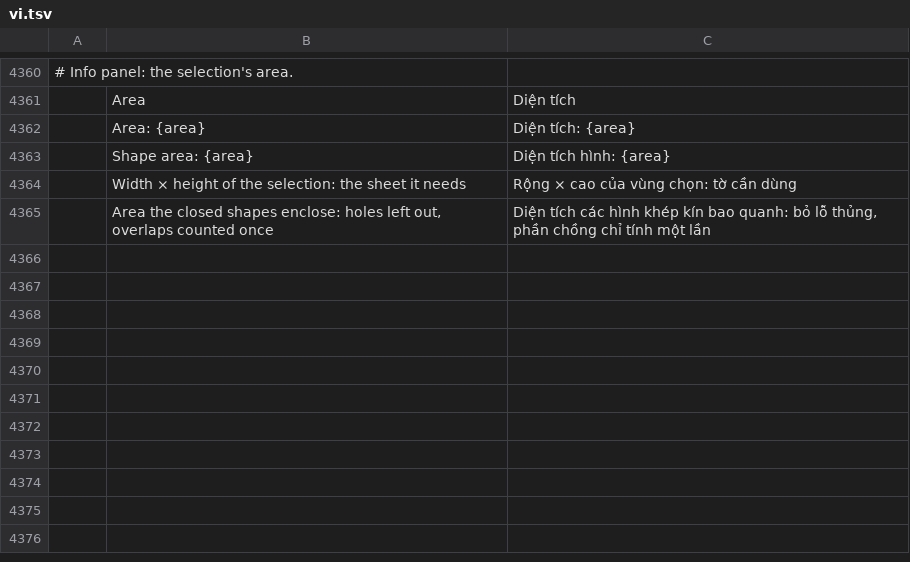
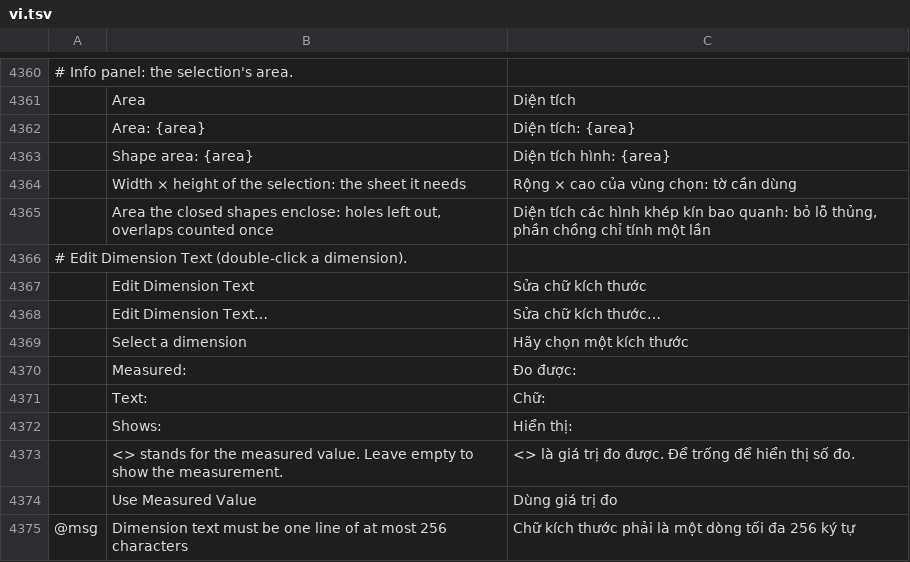
Before and after one commit to lewandowskit/vectorcraft, a TSV file: crates/ui-egui/src/i18n/vi.tsv, drawn as a sheet; only a part is shown, gaps mark what is left out; the diff names each change by its address in the sheet, - before the commit and + after, or states it on an @@ line.

```diff
--- a/crates/ui-egui/src/i18n/vi.tsv
+++ b/crates/ui-egui/src/i18n/vi.tsv
+row 4366: # Edit Dimension Text (double-click a dimension).
+row 4367:  | Edit Dimension Text | Sửa chữ kích thước
+row 4368:  | Edit Dimension Text… | Sửa chữ kích thước…
+row 4369:  | Select a dimension | Hãy chọn một kích thước
+row 4370:  | Measured: | Đo được:
+row 4371:  | Text: | Chữ:
+row 4372:  | Shows: | Hiển thị:
+row 4373:  | <> stands for the measured value. Leave empty to show the measurement. | <> là giá trị đo được. Để trống để hiển thị số đo.
+row 4374:  | Use Measured Value | Dùng giá trị đo
+row 4375: @msg | Dimension text must be one line of at most 256 characters | Chữ kích thước phải là một dòng tối đa 256 ký tự
```
Also changed, not shown: crates/ui-egui/src/i18n/de.tsv, crates/ui-egui/src/i18n/hu.tsv, 20 other files.
